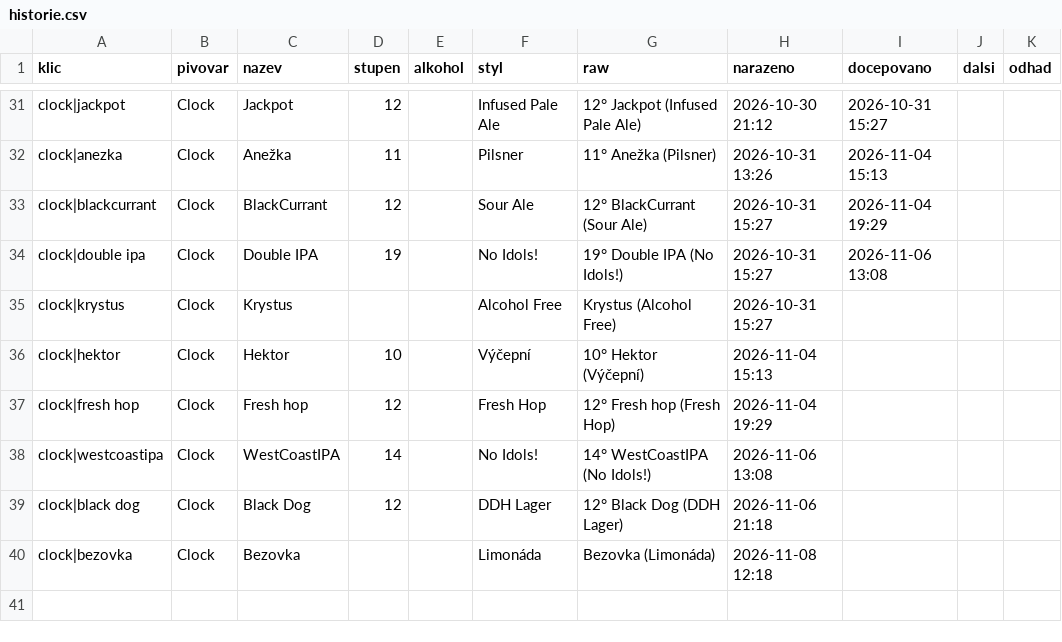
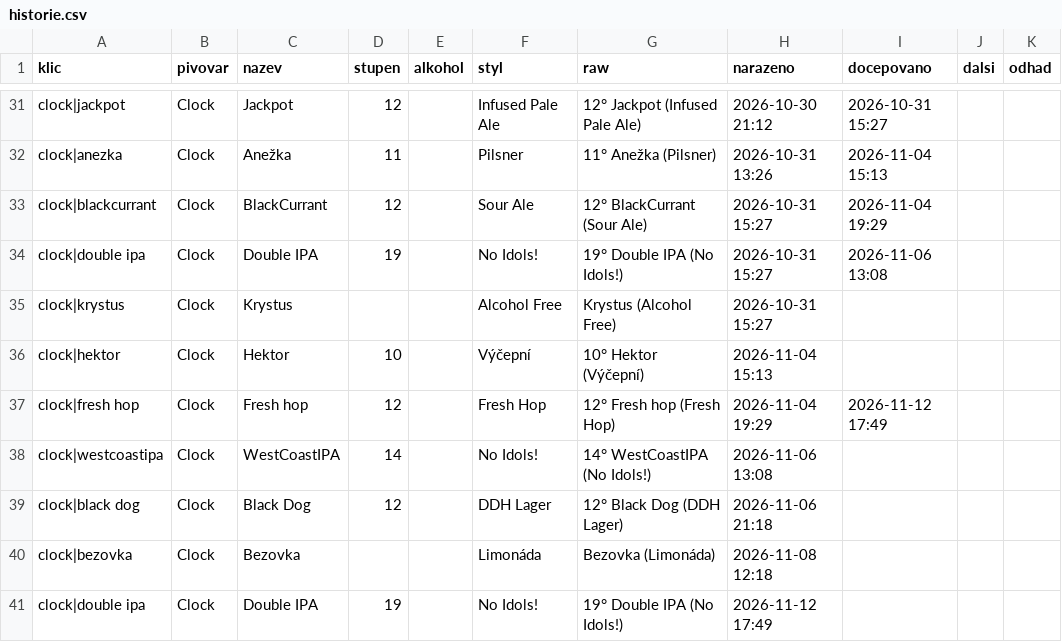
Before and after one commit to romankokos1/gal, a CSV file: data/clock/historie.csv, drawn as a sheet; only a part is shown, gaps mark what is left out.

```diff
--- a/data/clock/historie.csv
+++ b/data/clock/historie.csv
@@ -36,3 +36,3 @@ clock|krystus,Clock,Krystus,,,Alcohol Free,Krystus (Alcohol Free),2026-10-31 15:
 clock|hektor,Clock,Hektor,10,,Výčepní,10° Hektor (Výčepní),2026-11-04 15:13,,,
-clock|fresh hop,Clock,Fresh hop,12,,Fresh Hop,12° Fresh hop (Fresh Hop),2026-11-04 19:29,,,
+clock|fresh hop,Clock,Fresh hop,12,,Fresh Hop,12° Fresh hop (Fresh Hop),2026-11-04 19:29,2026-11-12 17:49,,
 clock|westcoastipa,Clock,WestCoastIPA,14,,No Idols!,14° WestCoastIPA (No Idols!),2026-11-06 13:08,,,
@@ -40 +40,2 @@ clock|black dog,Clock,Black Dog,12,,DDH Lager,12° Black Dog (DDH Lager),2026-11
 clock|bezovka,Clock,Bezovka,,,Limonáda,Bezovka (Limonáda),2026-11-08 12:18,,,
+clock|double ipa,Clock,Double IPA,19,,No Idols!,19° Double IPA (No Idols!),2026-11-12 17:49,,,
```
Also changed, not shown: data/crafthouse/historie.csv, data/drinkoteka/historie.csv, 14 other files.
